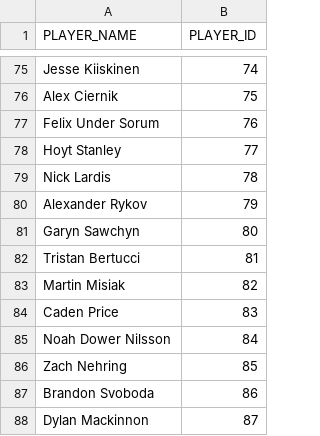
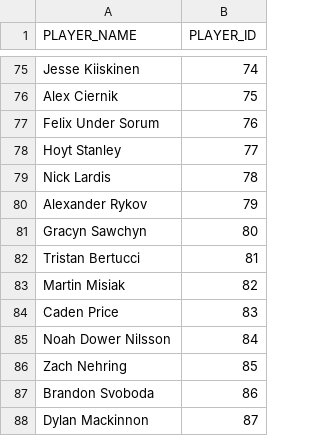
Before and after one commit to hinayatali9/EMSF_CAPSTONE, a CSV file: PLAYER_IDS.csv, drawn as a sheet; only a part is shown, gaps mark what is left out.

```diff
--- a/PLAYER_IDS.csv
+++ b/PLAYER_IDS.csv
@@ -80,3 +80,3 @@ Nick Lardis,78
 Alexander Rykov,79
-Garyn Sawchyn,80
+Gracyn Sawchyn,80
 Tristan Bertucci,81
```
Also changed, not shown: 4 other files.
